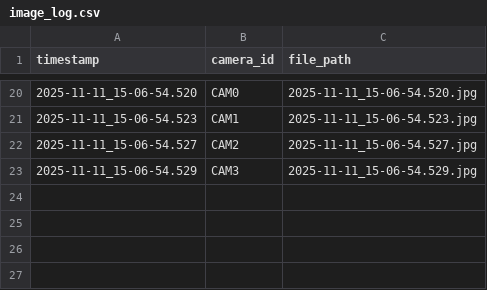
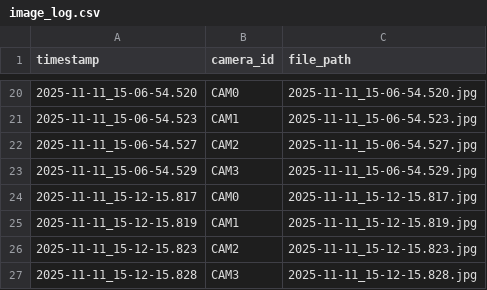
Before and after one commit to sky14785214/image_Classification, a CSV file: my_captures/image_log.csv, drawn as a sheet; only a part is shown, gaps mark what is left out.

```diff
--- a/my_captures/image_log.csv
+++ b/my_captures/image_log.csv
@@ -23 +23,5 @@ timestamp,camera_id,file_path
 2025-11-11_15-06-54.529,CAM3,2025-11-11_15-06-54.529.jpg
+2025-11-11_15-12-15.817,CAM0,2025-11-11_15-12-15.817.jpg
+2025-11-11_15-12-15.819,CAM1,2025-11-11_15-12-15.819.jpg
+2025-11-11_15-12-15.823,CAM2,2025-11-11_15-12-15.823.jpg
+2025-11-11_15-12-15.828,CAM3,2025-11-11_15-12-15.828.jpg
```
Also changed, not shown: 2 other files.
